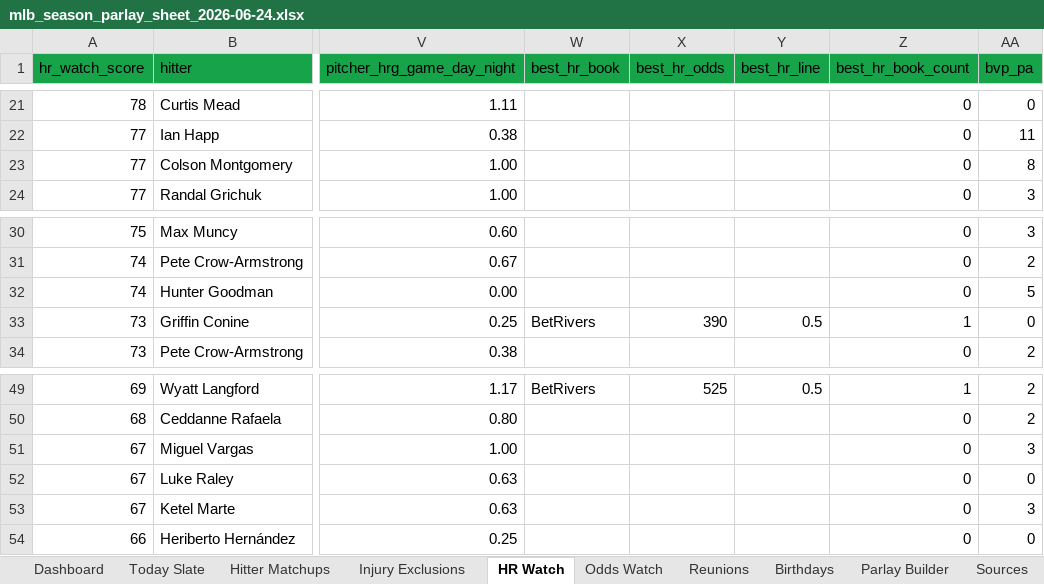
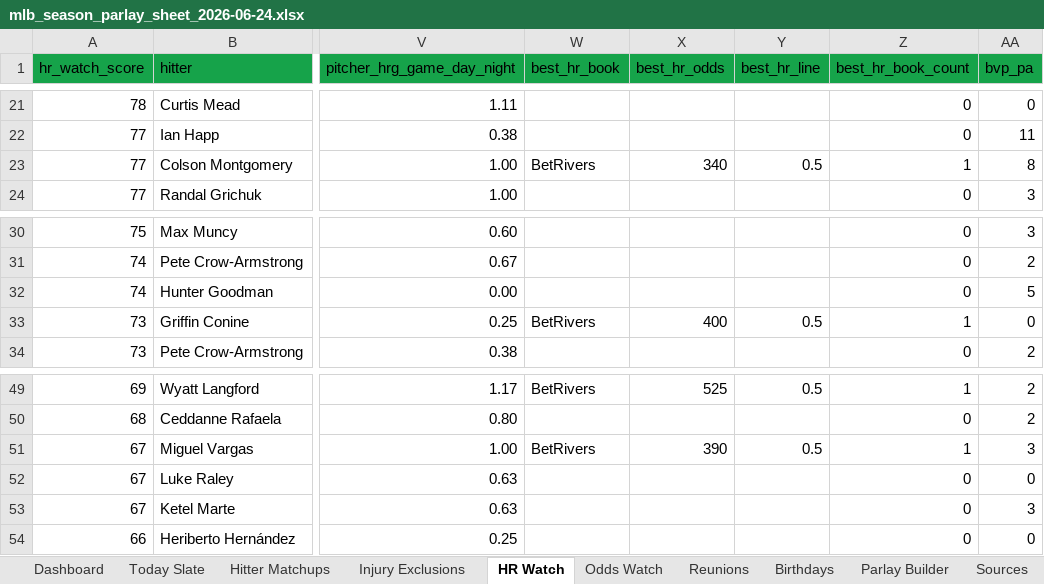
Before and after one commit to basezero-projects/mlb-sheet-download, an Excel workbook: mlb_season_parlay_sheet_2026-06-24.xlsx, sheet HR Watch, drawn as a sheet; only a part is shown, gaps mark what is left out; values as stored, in another font and other column widths than the file's, no borders; conditional formats and table styles not drawn; the diff names each change by its address in the sheet, - before the commit and + after, or states it on an @@ line.

```diff
--- a/mlb_season_parlay_sheet_2026-06-24.xlsx (sheet HR Watch)
+++ b/mlb_season_parlay_sheet_2026-06-24.xlsx (sheet HR Watch)
-W23 (best_hr_book): (empty)
+W23 (best_hr_book): BetRivers
-X23 (best_hr_odds): (empty)
+X23 (best_hr_odds): 340
-Y23 (best_hr_line): (empty)
+Y23 (best_hr_line): 0.5
-Z23 (best_hr_book_count): 0
+Z23 (best_hr_book_count): 1
-X33 (best_hr_odds): 390
+X33 (best_hr_odds): 400
-W51 (best_hr_book): (empty)
+W51 (best_hr_book): BetRivers
-X51 (best_hr_odds): (empty)
+X51 (best_hr_odds): 390
-Y51 (best_hr_line): (empty)
+Y51 (best_hr_line): 0.5
-Z51 (best_hr_book_count): 0
+Z51 (best_hr_book_count): 1
```
Also changed, not shown: sheet Odds Watch, sheet Hitter Matchups, sheet Sources, sheet Dashboard, mlb_season_parlay_sheet_latest.xlsx, 1 other file.
